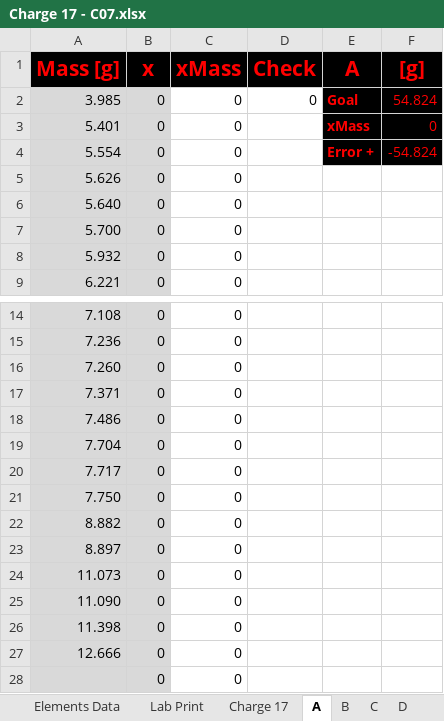
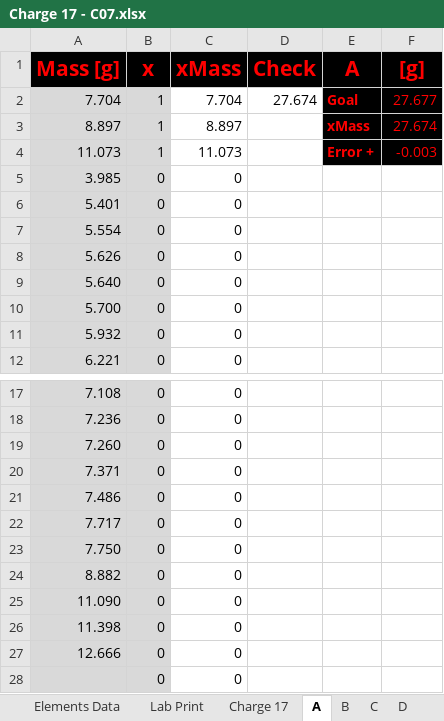
Before and after one commit to PoleScars/Manufacture-Alloys, an Excel workbook: Charge 17 - C07.xlsx, sheet A, drawn as a sheet; only a part is shown, gaps mark what is left out; values as stored, in another font and other column widths than the file's, no borders; removed rows and columns are numbered as before the commit, all else as after; the diff names each change by its address in the sheet, - before the commit and + after, or states it on an @@ line.

```diff
--- a/Charge 17 - C07.xlsx (sheet A)
+++ b/Charge 17 - C07.xlsx (sheet A)
+row 2: 7.704 | 1 | 7.704 | 27.674 | Goal | 27.677
+row 3: 8.897 | 1 | 8.897 |  | xMass | 27.674
+row 4: 11.073 | 1 | 11.073 |  | Error + | -0.003
-D5 (Check): 0
+D5 (Check): (empty)
-E5 (A): Goal
+E5 (A): (empty)
-E5:F7 fill: #000000
+E5:F7 fill: none
-F5 ([g]): 54.824
+F5 ([g]): (empty)
-E6 (A): xMass
+E6 (A): (empty)
-F6 ([g]): 0
+F6 ([g]): (empty)
-E7 (A): Error +
+E7 (A): (empty)
-F7 ([g]): -54.824
+F7 ([g]): (empty)
-row 19: 7.704 | 0 | 0
-row 23: 8.897 | 0 | 0
-row 24: 11.073 | 0 | 0
```
Also changed, not shown: sheet Charge 17, sheet B, sheet Lab Print, sheet C, formulas that keep their value, 1 other file.
